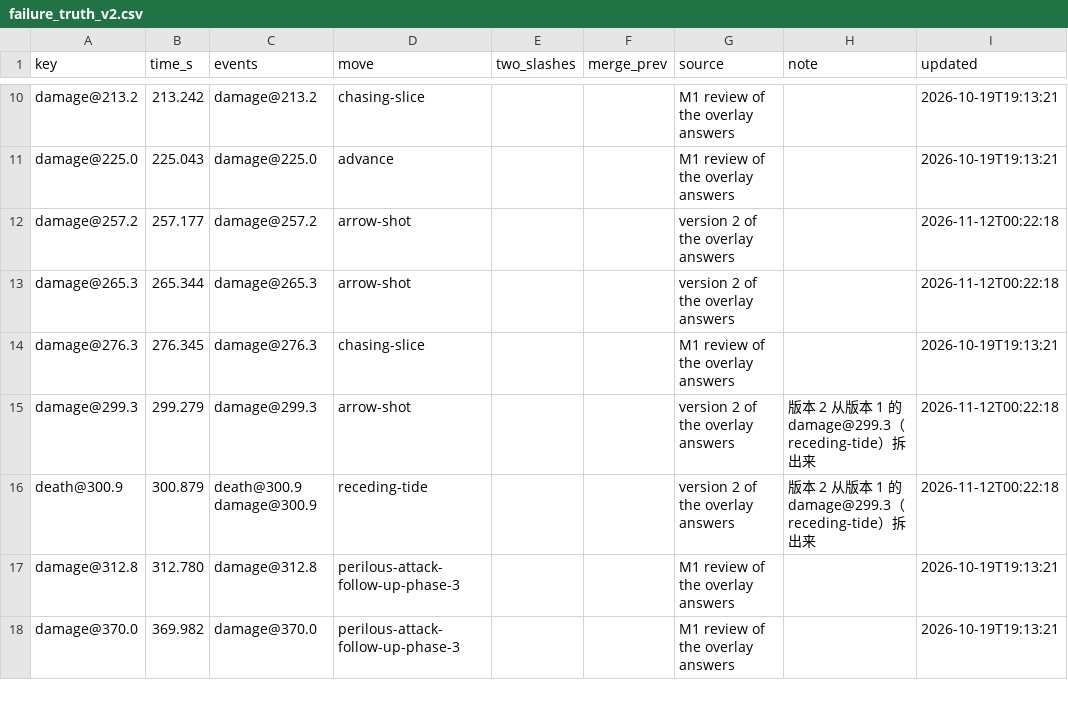
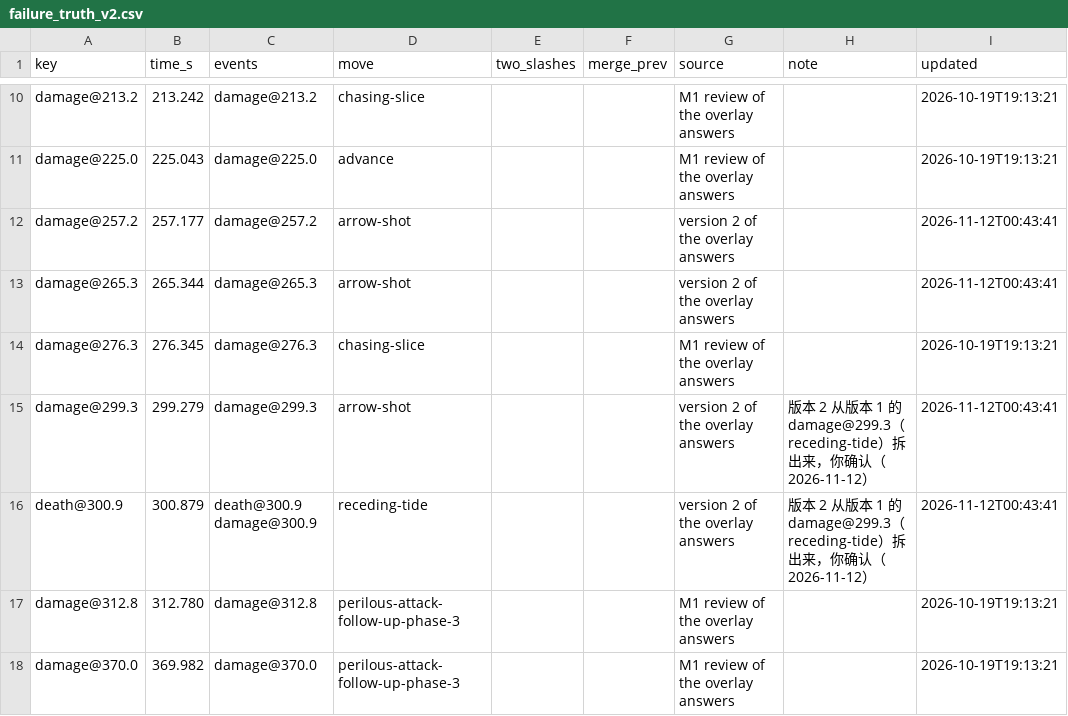
Before and after one commit to CanYouTeachMeHowToCode/Sekiro-boss-practice-analytics, a CSV file: research/ground_truth/annotations/vanilla/genichiro/2026-10-13-castle/failure_truth_v2.csv, drawn as a sheet; only a part is shown, gaps mark what is left out.

```diff
--- a/research/ground_truth/annotations/vanilla/genichiro/2026-10-13-castle/failure_truth_v2.csv
+++ b/research/ground_truth/annotations/vanilla/genichiro/2026-10-13-castle/failure_truth_v2.csv
@@ -11,7 +11,7 @@ damage@213.2,213.242,damage@213.2,chasing-slice,,,M1 review of the overlay answe
 damage@225.0,225.043,damage@225.0,advance,,,M1 review of the overlay answers,,2026-10-19T19:13:21
-damage@257.2,257.177,damage@257.2,arrow-shot,,,version 2 of the overlay answers,,2026-11-12T00:22:18
-damage@265.3,265.344,damage@265.3,arrow-shot,,,version 2 of the overlay answers,,2026-11-12T00:22:18
+damage@257.2,257.177,damage@257.2,arrow-shot,,,version 2 of the overlay answers,,2026-11-12T00:43:41
+damage@265.3,265.344,damage@265.3,arrow-shot,,,version 2 of the overlay answers,,2026-11-12T00:43:41
 damage@276.3,276.345,damage@276.3,chasing-slice,,,M1 review of the overlay answers,,2026-10-19T19:13:21
-damage@299.3,299.279,damage@299.3,arrow-shot,,,version 2 of the overlay answers,版本 2 从版本 1 的 damage@299.3（receding-tide）拆出来,2026-11-12T00:22:18
-death@300.9,300.879,death@300.9 damage@300.9,receding-tide,,,version 2 of the overlay answers,版本 2 从版本 1 的 damage@299.3（receding-tide）拆出来,2026-11-12T00:22:18
+damage@299.3,299.279,damage@299.3,arrow-shot,,,version 2 of the overlay answers,版本 2 从版本 1 的 damage@299.3（receding-tide）拆出来，你确认（2026-11-12）,2026-11-12T00:43:41
+death@300.9,300.879,death@300.9 damage@300.9,receding-tide,,,version 2 of the overlay answers,版本 2 从版本 1 的 damage@299.3（receding-tide）拆出来，你确认（2026-11-12）,2026-11-12T00:43:41
 damage@312.8,312.780,damage@312.8,perilous-attack-follow-up-phase-3,,,M1 review of the overlay answers,,2026-10-19T19:13:21
```
Also changed, not shown: research/ground_truth/annotations/vanilla/genichiro/2026-10-16-castle-5/failure_truth_v2.csv, research/ground_truth/annotations/vanilla/genichiro/2026-10-22-castle-1/failure_truth_v2.csv, 6 other files.
